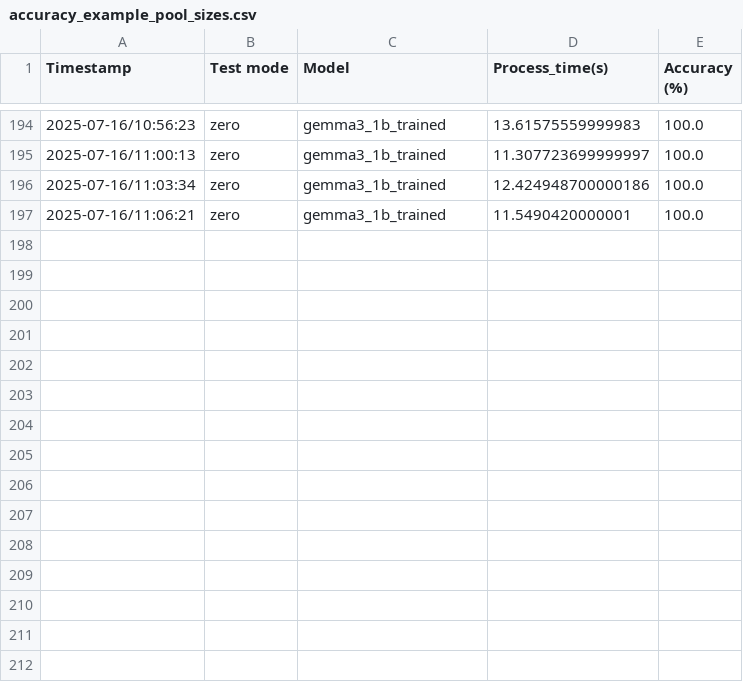
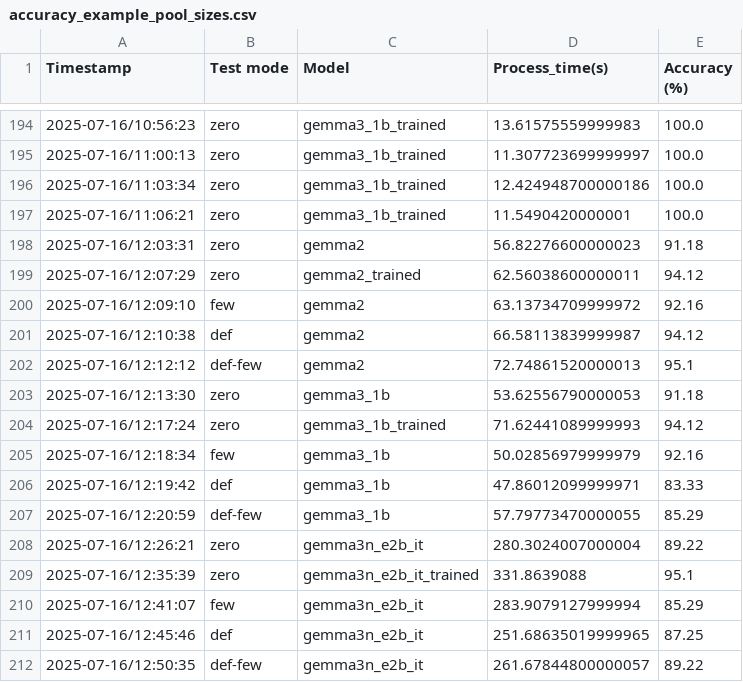
Before and after one commit to cornelGrg/llm-zeroShot-fineTuning, a CSV file: accuracy_example_pool_sizes.csv, drawn as a sheet; only a part is shown, gaps mark what is left out; the diff names each change by its address in the sheet, - before the commit and + after, or states it on an @@ line.

Commit message:
[dev] extended dataset and implemented training on different dataset than the testing one.

```diff
--- a/accuracy_example_pool_sizes.csv
+++ b/accuracy_example_pool_sizes.csv
+row 198: 2025-07-16/12:03:31 | zero | gemma2 | 56.82276600000023 | 91.18
+row 199: 2025-07-16/12:07:29 | zero | gemma2_trained | 62.56038600000011 | 94.12
+row 200: 2025-07-16/12:09:10 | few | gemma2 | 63.13734709999972 | 92.16
+row 201: 2025-07-16/12:10:38 | def | gemma2 | 66.58113839999987 | 94.12
+row 202: 2025-07-16/12:12:12 | def-few | gemma2 | 72.74861520000013 | 95.1
+row 203: 2025-07-16/12:13:30 | zero | gemma3_1b | 53.62556790000053 | 91.18
+row 204: 2025-07-16/12:17:24 | zero | gemma3_1b_trained | 71.62441089999993 | 94.12
+row 205: 2025-07-16/12:18:34 | few | gemma3_1b | 50.02856979999979 | 92.16
+row 206: 2025-07-16/12:19:42 | def | gemma3_1b | 47.86012099999971 | 83.33
+row 207: 2025-07-16/12:20:59 | def-few | gemma3_1b | 57.79773470000055 | 85.29
+row 208: 2025-07-16/12:26:21 | zero | gemma3n_e2b_it | 280.3024007000004 | 89.22
+row 209: 2025-07-16/12:35:39 | zero | gemma3n_e2b_it_trained | 331.8639088 | 95.1
+row 210: 2025-07-16/12:41:07 | few | gemma3n_e2b_it | 283.9079127999994 | 85.29
+row 211: 2025-07-16/12:45:46 | def | gemma3n_e2b_it | 251.68635019999965 | 87.25
+row 212: 2025-07-16/12:50:35 | def-few | gemma3n_e2b_it | 261.67844800000057 | 89.22
```
Also changed, not shown: context_examples.tsv, dataset.tsv, 42 other files.
